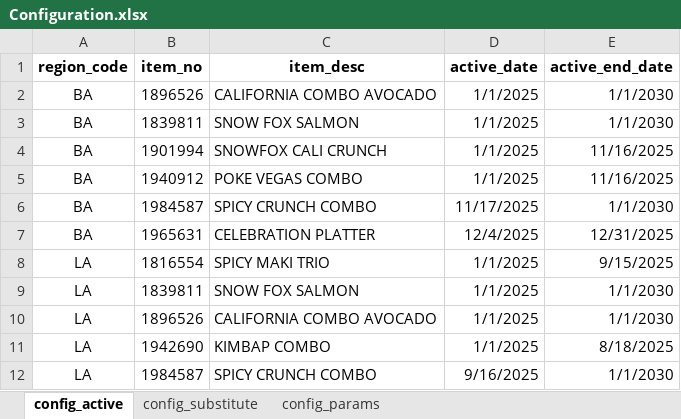
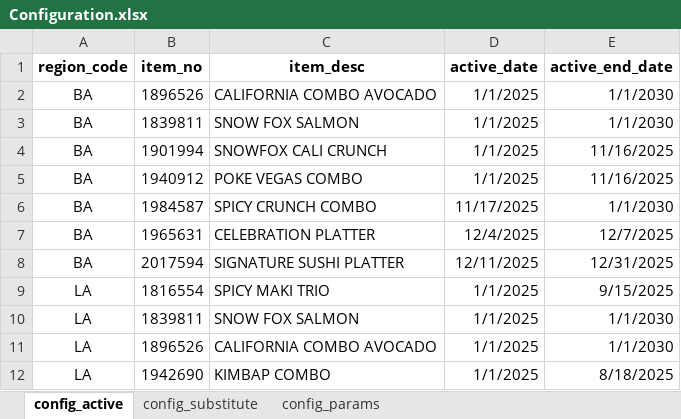
Before and after one commit to manishbento/order_forecasting, an Excel workbook: config_files/Configuration.xlsx, sheet config_active, drawn as a sheet; only a part is shown; the shorter side is filled out with more unchanged rows; values as stored, in another font and other column widths than the file's, no borders; the diff names each change by its address in the sheet, - before the commit and + after, or states it on an @@ line.

```diff
--- a/config_files/Configuration.xlsx (sheet config_active)
+++ b/config_files/Configuration.xlsx (sheet config_active)
-E7 (active_end_date): 12/31/2025
+E7 (active_end_date): 12/7/2025
+row 8: BA | 2017594 | SIGNATURE SUSHI PLATTER | 12/11/2025 | 12/31/2025
```
Also changed, not shown: sheet config_substitute, 28 other files.
